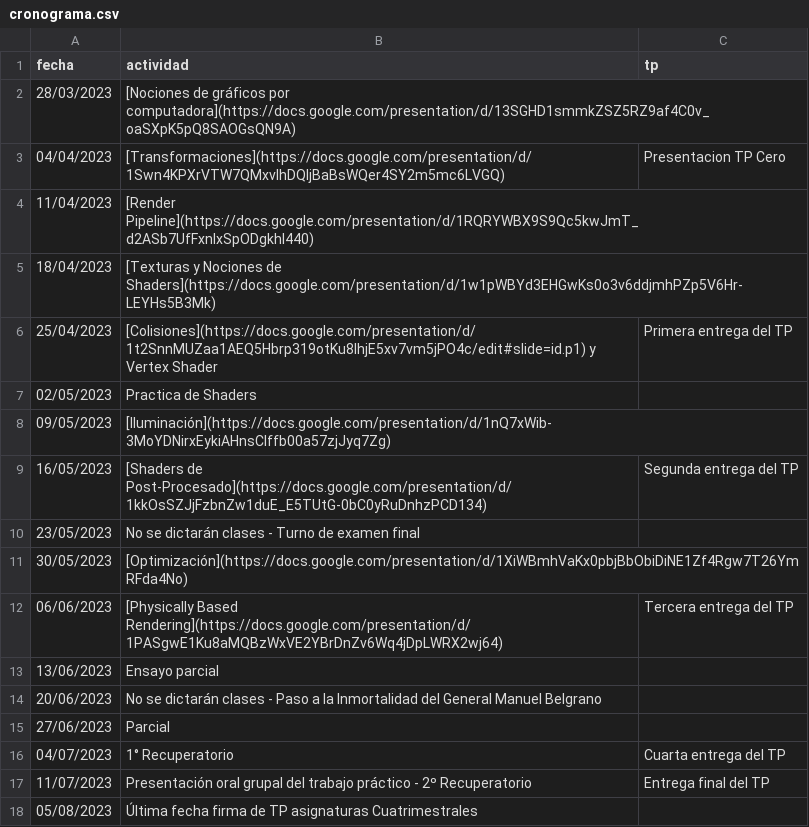
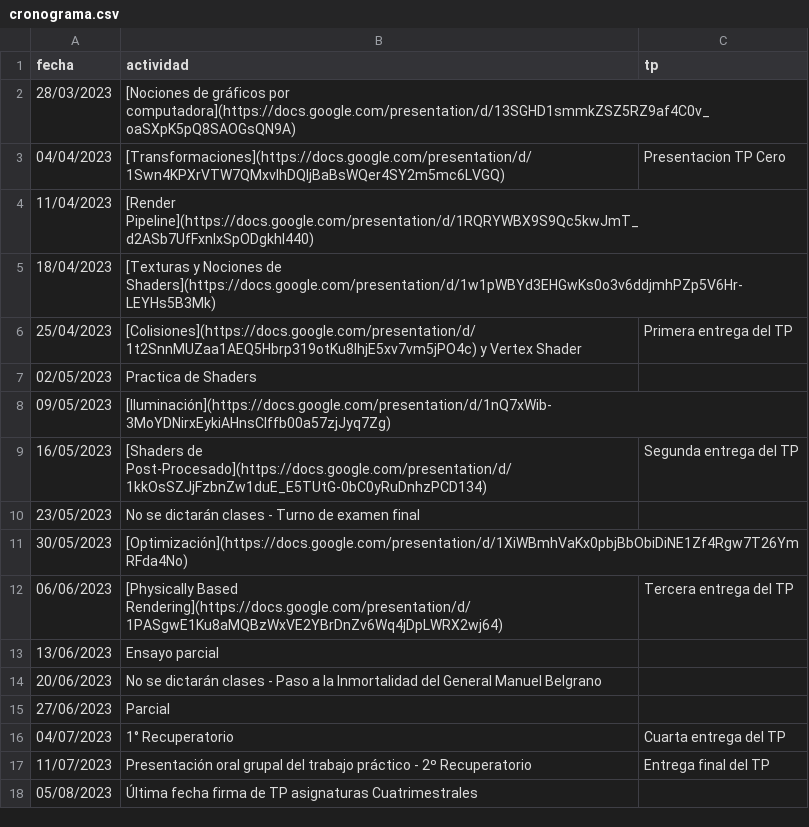
Before and after one commit to tgc-utn/tgc-utn.github.io, a CSV file: _data/cronograma.csv, drawn as a sheet.

```diff
--- a/_data/cronograma.csv
+++ b/_data/cronograma.csv
@@ -5,3 +5,3 @@ fecha,actividad,tp
 18/04/2023,[Texturas y Nociones de Shaders](https://docs.google.com/presentation/d/1w1pWBYd3EHGwKs0o3v6ddjmhPZp5V6Hr-LEYHs5B3Mk),
-25/04/2023,[Colisiones](https://docs.google.com/presentation/d/1t2SnnMUZaa1AEQ5Hbrp319otKu8lhjE5xv7vm5jPO4c/edit#slide=id.p1) y Vertex Shader,Primera entrega del TP
+25/04/2023,[Colisiones](https://docs.google.com/presentation/d/1t2SnnMUZaa1AEQ5Hbrp319otKu8lhjE5xv7vm5jPO4c) y Vertex Shader,Primera entrega del TP
 02/05/2023,Practica de Shaders,
```
Also changed, not shown: 4 other files.
